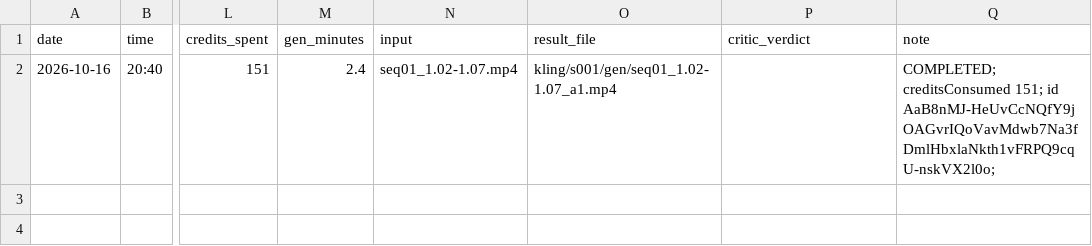
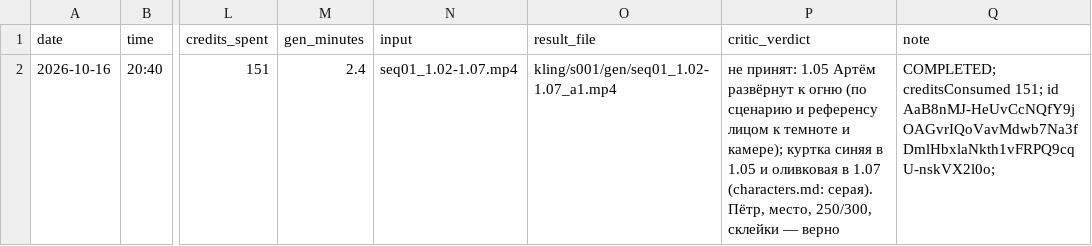
Before and after one commit to IvanGrigin/Metro2033, a CSV file: screenplay/env-review/renders/kling/LEDGER.csv, drawn as a sheet; only a part is shown, gaps mark what is left out; the diff names each change by its address in the sheet, - before the commit and + after, or states it on an @@ line.

```diff
--- a/screenplay/env-review/renders/kling/LEDGER.csv
+++ b/screenplay/env-review/renders/kling/LEDGER.csv
-P2 (critic_verdict): (empty)
+P2 (critic_verdict): не принят: 1.05 Артём развёрнут к огню (по сценарию и референсу лицом к темноте и камере); куртка синяя в 1.05 и оливковая в 1.07 (characters.md: серая). Пётр, место, 250/300, склейки — верно
```
Also changed, not shown: 1 other file.
